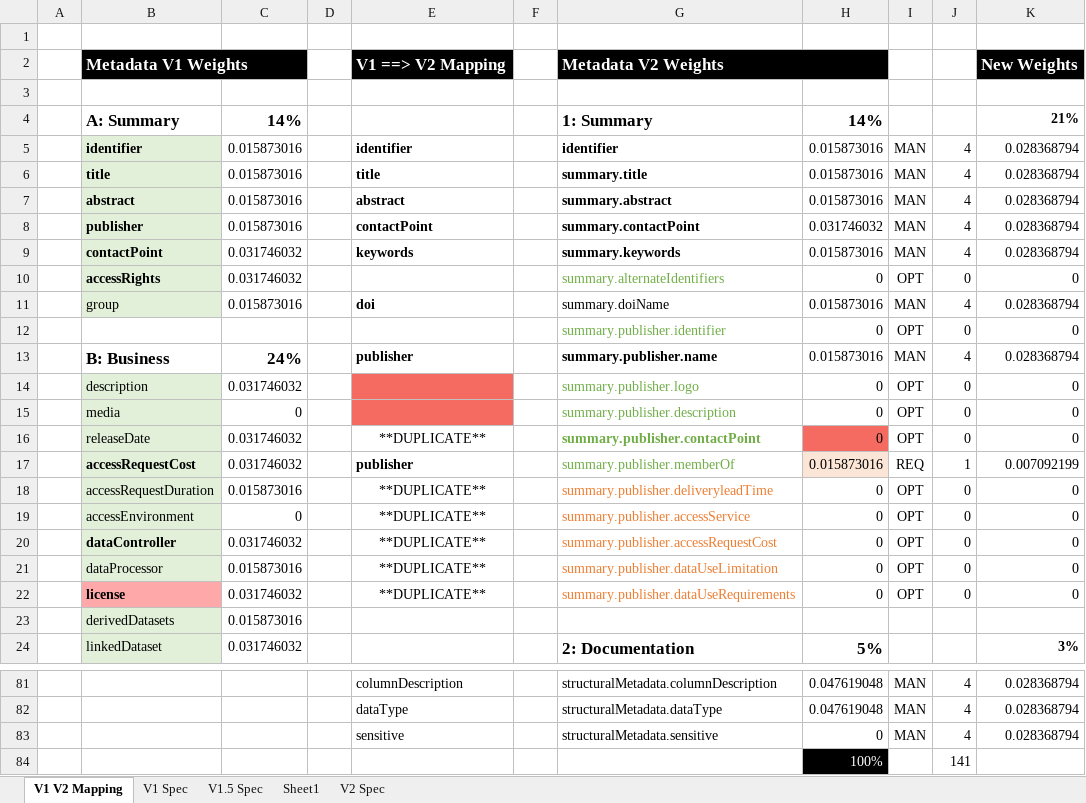
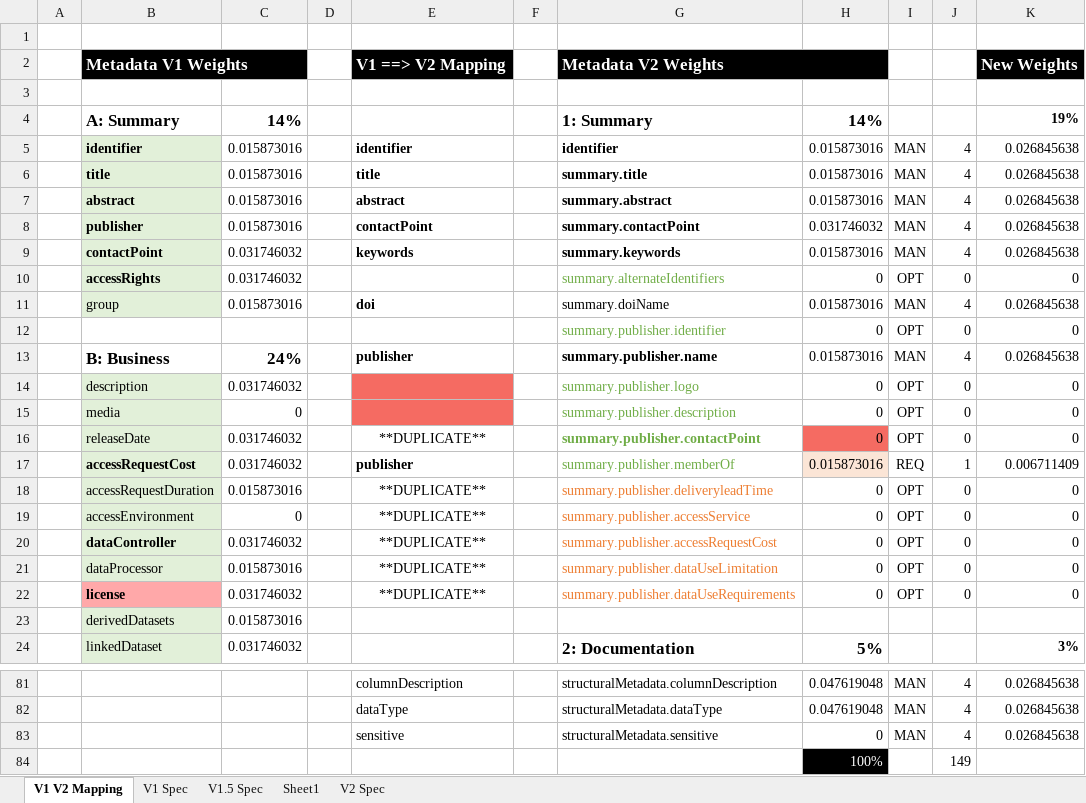
Before and after one commit to HDRUK/datasets, an Excel workbook: config/weights/Metadata-Quality-Weights.xlsx, sheet V1 V2 Mapping, drawn as a sheet; only a part is shown, gaps mark what is left out; values as stored, in another font and other column widths than the file's, no borders; the diff covers the shown part only; the diff names each change by its address in the sheet, - before the commit and + after, or states it on an @@ line.

```diff
--- a/config/weights/Metadata-Quality-Weights.xlsx (sheet V1 V2 Mapping)
+++ b/config/weights/Metadata-Quality-Weights.xlsx (sheet V1 V2 Mapping)
-K4: 21%
+K4: 19%
-K5:K9: 0.028368794
+K5:K9: 0.026845638
-K11: 0.028368794
+K11: 0.026845638
-K13: 0.028368794
+K13: 0.026845638
-K17: 0.007092199
+K17: 0.006711409
-K81:K83: 0.028368794
+K81:K83: 0.026845638
-J84: 141
+J84: 149
```
Also changed, not shown: 1 added row, 1 removed row and 53 edited cells elsewhere in this sheet, sheet V1.5 Spec, config/weights/metadata_quality_scores_v1_v2.xlsx, 28 other files.
